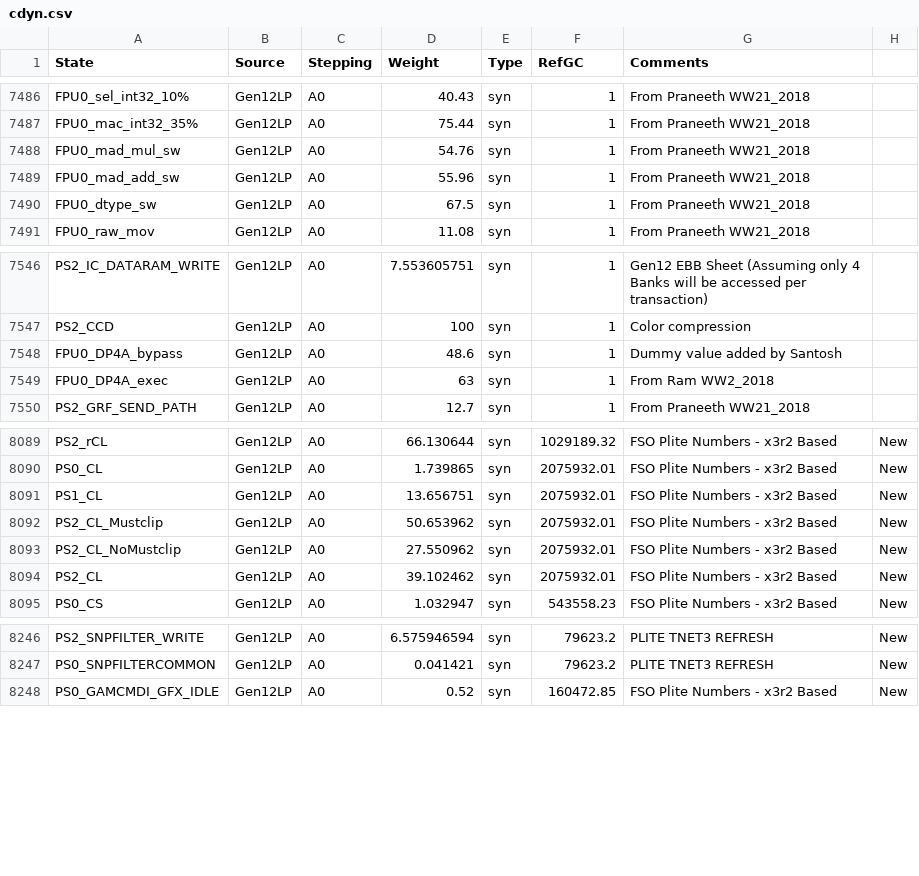
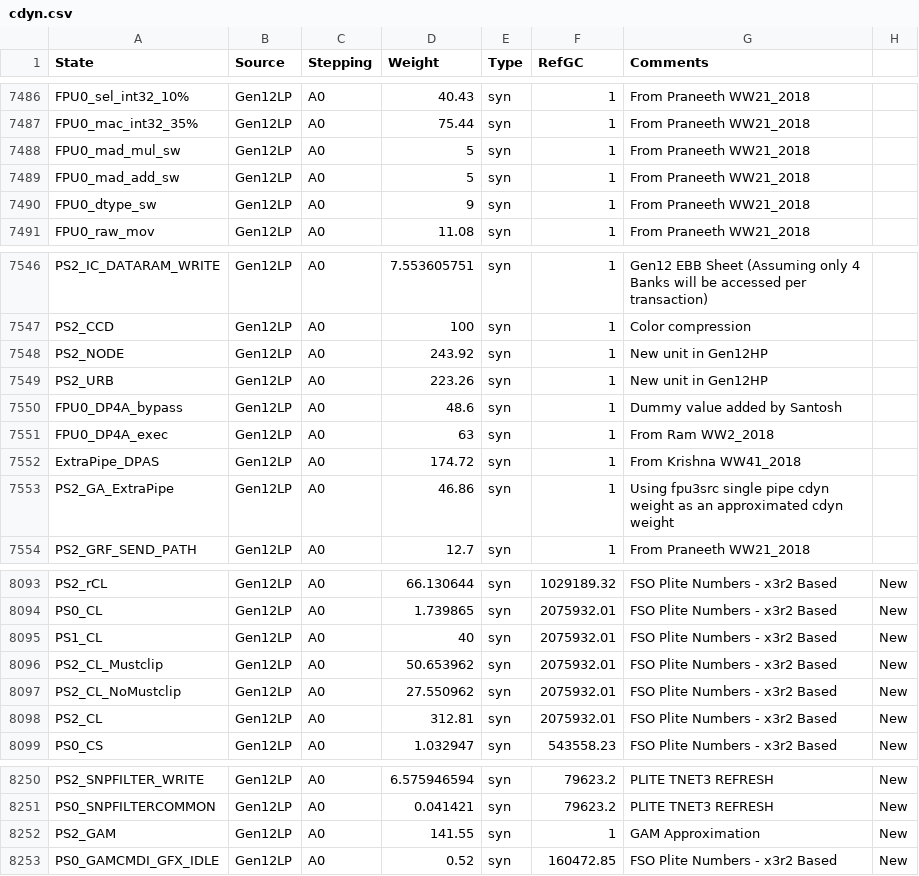
Before and after one commit to tushgarg20/Alps-ci-cd, a CSV file: Inputs/cdyn.csv, drawn as a sheet; only a part is shown, gaps mark what is left out.

```diff
--- a/Inputs/cdyn.csv
+++ b/Inputs/cdyn.csv
@@ -7487,5 +7487,5 @@ FPU0_sel_int32_10%,Gen12LP,A0,40.43,syn,1,From Praneeth WW21_2018,
 FPU0_mac_int32_35%,Gen12LP,A0,75.44,syn,1,From Praneeth WW21_2018,
-FPU0_mad_mul_sw,Gen12LP,A0,54.76,syn,1,From Praneeth WW21_2018,
-FPU0_mad_add_sw,Gen12LP,A0,55.96,syn,1,From Praneeth WW21_2018,
-FPU0_dtype_sw,Gen12LP,A0,67.5,syn,1,From Praneeth WW21_2018,
+FPU0_mad_mul_sw,Gen12LP,A0,5,syn,1,From Praneeth WW21_2018,
+FPU0_mad_add_sw,Gen12LP,A0,5,syn,1,From Praneeth WW21_2018,
+FPU0_dtype_sw,Gen12LP,A0,9,syn,1,From Praneeth WW21_2018,
 FPU0_raw_mov,Gen12LP,A0,11.08,syn,1,From Praneeth WW21_2018,
@@ -7547,4 +7547,8 @@ PS2_IC_DATARAM_WRITE,Gen12LP,A0,7.553605751,syn,1,Gen12 EBB Sheet (Assuming only
 PS2_CCD,Gen12LP,A0,100,syn,1,Color compression,
+PS2_NODE,Gen12LP,A0,243.92,syn,1,New unit in Gen12HP
+PS2_URB,Gen12LP,A0,223.26,syn,1,New unit in Gen12HP,
 FPU0_DP4A_bypass,Gen12LP,A0,48.6,syn,1,Dummy value added by Santosh,
 FPU0_DP4A_exec,Gen12LP,A0,63,syn,1,From Ram WW2_2018,
+ExtraPipe_DPAS,Gen12LP,A0,174.72,syn,1,From Krishna WW41_2018,
+PS2_GA_ExtraPipe,Gen12LP,A0,46.86,syn,1,Using fpu3src single pipe cdyn weight as  an approximated cdyn weight,
 PS2_GRF_SEND_PATH,Gen12LP,A0,12.7,syn,1,From Praneeth WW21_2018,
@@ -8090,6 +8094,6 @@ PS2_rCL,Gen12LP,A0,66.130644,syn,1029189.32,FSO Plite Numbers - x3r2 Based,New
 PS0_CL,Gen12LP,A0,1.739865,syn,2075932.01,FSO Plite Numbers - x3r2 Based,New
-PS1_CL,Gen12LP,A0,13.656751,syn,2075932.01,FSO Plite Numbers - x3r2 Based,New
+PS1_CL,Gen12LP,A0,40,syn,2075932.01,FSO Plite Numbers - x3r2 Based,New
 PS2_CL_Mustclip,Gen12LP,A0,50.653962,syn,2075932.01,FSO Plite Numbers - x3r2 Based,New
 PS2_CL_NoMustclip,Gen12LP,A0,27.550962,syn,2075932.01,FSO Plite Numbers - x3r2 Based,New
-PS2_CL,Gen12LP,A0,39.102462,syn,2075932.01,FSO Plite Numbers - x3r2 Based,New
+PS2_CL,Gen12LP,A0,312.81,syn,2075932.01,FSO Plite Numbers - x3r2 Based,New
 PS0_CS,Gen12LP,A0,1.032947,syn,543558.23,FSO Plite Numbers - x3r2 Based,New
@@ -8247,2 +8251,3 @@ PS2_SNPFILTER_WRITE,Gen12LP,A0,6.575946594,syn,79623.2,PLITE TNET3 REFRESH,New
 PS0_SNPFILTERCOMMON,Gen12LP,A0,0.041421,syn,79623.2,PLITE TNET3 REFRESH,New
+PS2_GAM,Gen12LP,A0,141.55,syn,1,GAM Approximation,New
 PS0_GAMCMDI_GFX_IDLE,Gen12LP,A0,0.52,syn,160472.85,FSO Plite Numbers - x3r2 Based,New
```
Also changed, not shown: Inputs/ebb_cdyn_cagr.csv, Inputs/gc.csv, 25 other files.
